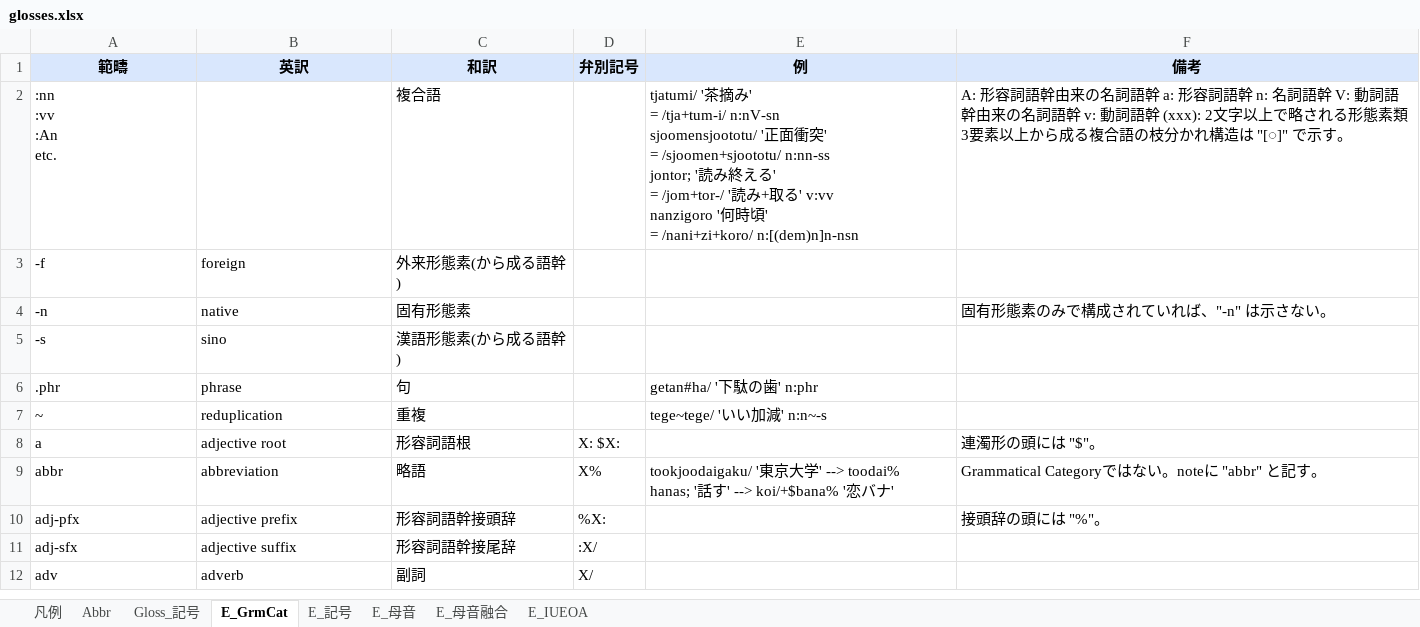
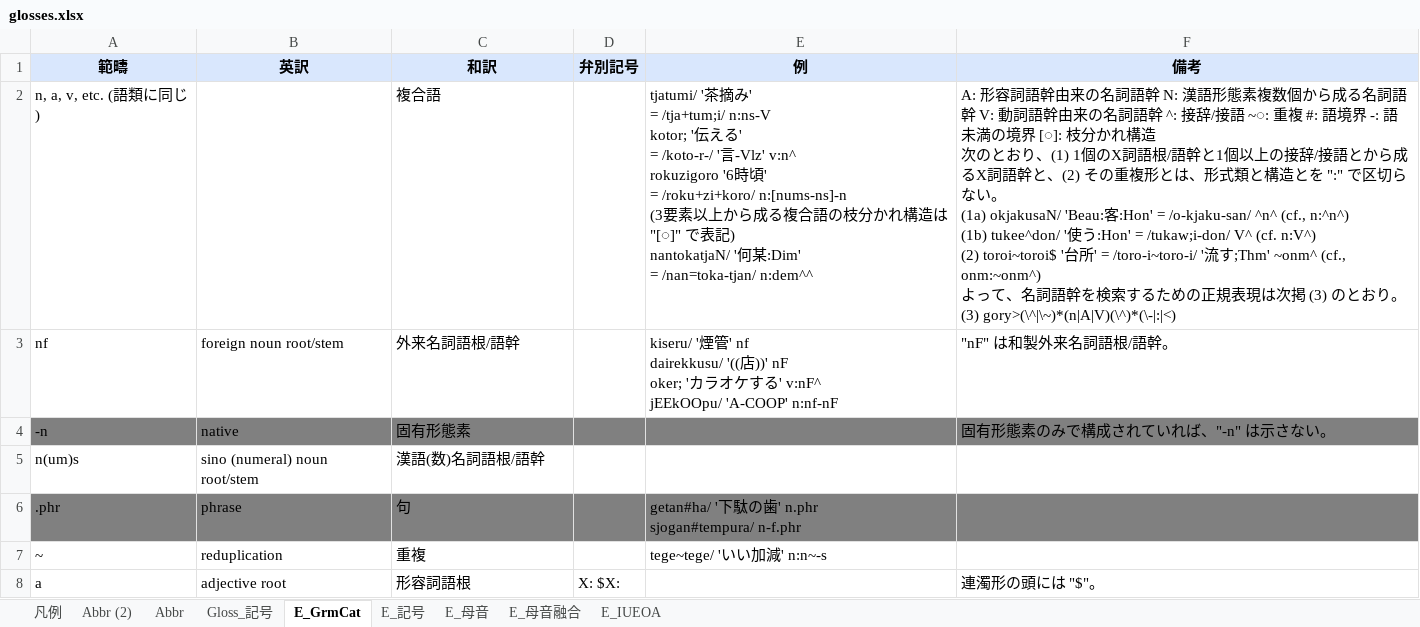
Before and after one commit to Croquis-Kuni/CROJADS-Croquis-database-of-Japanese-dialects, an Excel workbook: glosses.xlsx, sheet E_GrmCat, drawn as a sheet; only a part is shown; the shorter side is filled out with more unchanged rows; values as stored, in another font and other column widths than the file's, no borders; removed rows and columns are numbered as before the commit, all else as after; ↵ is a line break in a cell; the diff covers the shown part only; the diff names each change by its address in the sheet, - before the commit and + after, or states it on an @@ line.

```diff
--- a/glosses.xlsx (sheet E_GrmCat)
+++ b/glosses.xlsx (sheet E_GrmCat)
+sheet tab: Abbr (2)
-row 2: :nn ↵ :vv ↵ :An ↵ etc. |  | 複合語 |  | tjatumi/ '茶摘み' ↵ = /tja+tum-i/ n:nV-sn ↵ sjoomensjoototu/ '正面衝突' ↵ = /sjoomen+sjoototu/ n:nn-ss ↵ jontor; '読み終える' ↵ = /jom+tor-/ '読み+取る' v:vv ↵ nanzigoro '何時頃' ↵ = /nani+zi+koro/ n:[(dem)n]n-nsn | A: 形容詞語幹由来の名詞語幹 a: 形容詞語幹 n: 名詞語幹 V: 動詞語幹由来の名詞語幹 v: 動詞語幹 (xxx): 2文字以上で略される形態素類 ↵ 3要素以上から成る複合語の枝分かれ構造は "[◌]" で示す。
-row 3: -f | foreign | 外来形態素(から成る語幹)
+row 2: n, a, v, etc. (語類に同じ) |  | 複合語 |  | tjatumi/ '茶摘み' ↵ = /tja+tum;i/ n:ns-V ↵ kotor; '伝える' ↵ = /koto-r-/ '言-Vlz' v:n^ ↵ rokuzigoro '6時頃' ↵ = /roku+zi+koro/ n:[nums-ns]-n ↵ (3要素以上から成る複合語の枝分かれ構造は "[◌]" で表記) ↵ nantokatjaN/ '何某:Dim' ↵ = /nan=toka-tjan/ n:dem^^ | A: 形容詞語幹由来の名詞語幹 N: 漢語形態素複数個から成る名詞語幹 V: 動詞語幹由来の名詞語幹 ^: 接辞/接語 ~◌: 重複 #: 語境界 -: 語未満の境界 [◌]: 枝分かれ構造 ↵ 次のとおり、(1) 1個のX詞語根/語幹と1個以上の接辞/接語とから成るX詞語幹と、(2) その重複形とは、形式類と構造とを ":" で区切らない。 ↵ (1a) okjakusaN/ 'Beau:客:Hon' = /o-kjaku-san/ ^n^ (cf., n:^n^) ↵ (1b) tukee^don/ '使う:Hon' = /tukaw;i-don/ V^ (cf. n:V^) ↵ (2) toroi~toroi$ '台所' = /toro-i~toro-i/ '流す;Thm' ~onm^ (cf., onm:~onm^) ↵ よって、名詞語幹を検索するための正規表現は次掲 (3) のとおり。 ↵ (3) gory>(\^|\~)*(n|A|V)(\^)*(\-|:|<)
+row 3: nf | foreign noun root/stem | 外来名詞語根/語幹 |  | kiseru/ '煙管' nf ↵ dairekkusu/ '((店))' nF ↵ oker; 'カラオケする' v:nF^ ↵ jEEkOOpu/ 'A-COOP' n:nf-nF | "nF" は和製外来名詞語根/語幹。
-A4:F4 fill: none
+A4:F4 fill: #808080
-row 5: -s | sino | 漢語形態素(から成る語幹)
+row 5: n(um)s | sino (numeral) noun root/stem | 漢語(数)名詞語根/語幹
-A6:F6 fill: none
+A6:F6 fill: #808080
-E6 (例): getan#ha/ '下駄の歯' n:phr
+E6 (例): getan#ha/ '下駄の歯' n.phr ↵ sjogan#tempura/ n-f.phr
```
Also changed, not shown: 22 edited cells elsewhere in this sheet, sheet Abbr, sheet Gloss_記号, sheet E_記号, 1 other file.
